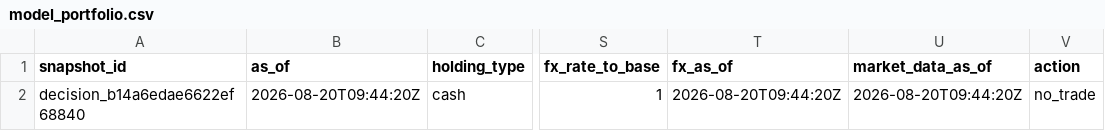
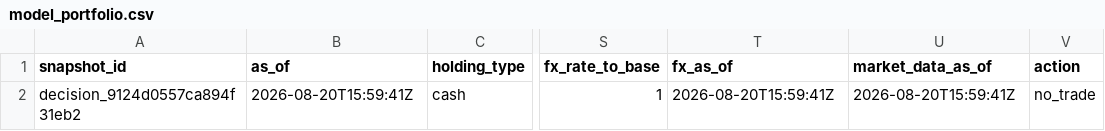
Before and after one commit to Kabutojira/PaperTrader, a CSV file: data/published/model_portfolio.csv, drawn as a sheet; only a part is shown, gaps mark what is left out; the diff names each change by its address in the sheet, - before the commit and + after, or states it on an @@ line.

```diff
--- a/data/published/model_portfolio.csv
+++ b/data/published/model_portfolio.csv
-A2 (snapshot_id): decision_b14a6edae6622ef68840
+A2 (snapshot_id): decision_9124d0557ca894f31eb2
-B2 (as_of): 2026-08-20T09:44:20Z
+B2 (as_of): 2026-08-20T15:59:41Z
-T2 (fx_as_of): 2026-08-20T09:44:20Z
+T2 (fx_as_of): 2026-08-20T15:59:41Z
-U2 (market_data_as_of): 2026-08-20T09:44:20Z
+U2 (market_data_as_of): 2026-08-20T15:59:41Z
```
Also changed, not shown: data/published/research_benchmark.csv, data/tables/allocation_targets.csv, 16 other files.
